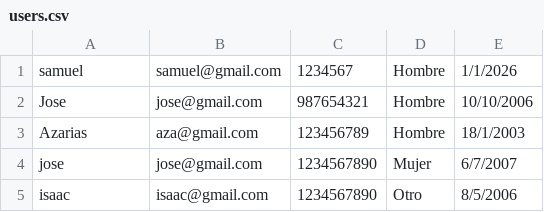
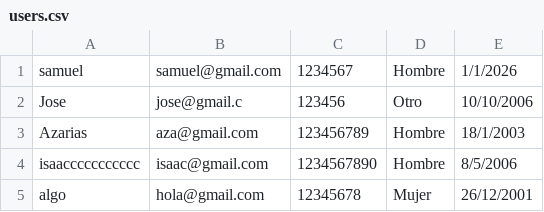
Before and after one commit to SamFM2301/programacion-III-proyecto, a CSV file: src/assets/files/users.csv, drawn as a sheet.

```diff
--- a/src/assets/files/users.csv
+++ b/src/assets/files/users.csv
@@ -1,5 +1,5 @@
 samuel,samuel@gmail.com,1234567,Hombre,1/1/2026
-Jose,jose@gmail.com,987654321,Hombre,10/10/2006
+Jose,jose@gmail.c,123456,Otro,10/10/2006
 Azarias,aza@gmail.com,123456789,Hombre,18/1/2003
-jose,jose@gmail.com,1234567890,Mujer,6/7/2007
-isaac,isaac@gmail.com,1234567890,Otro,8/5/2006
+isaaccccccccccc,isaac@gmail.com,1234567890,Hombre,8/5/2006
+algo,hola@gmail.com,12345678,Mujer,26/12/2001
```
Also changed, not shown: 4 other files.
